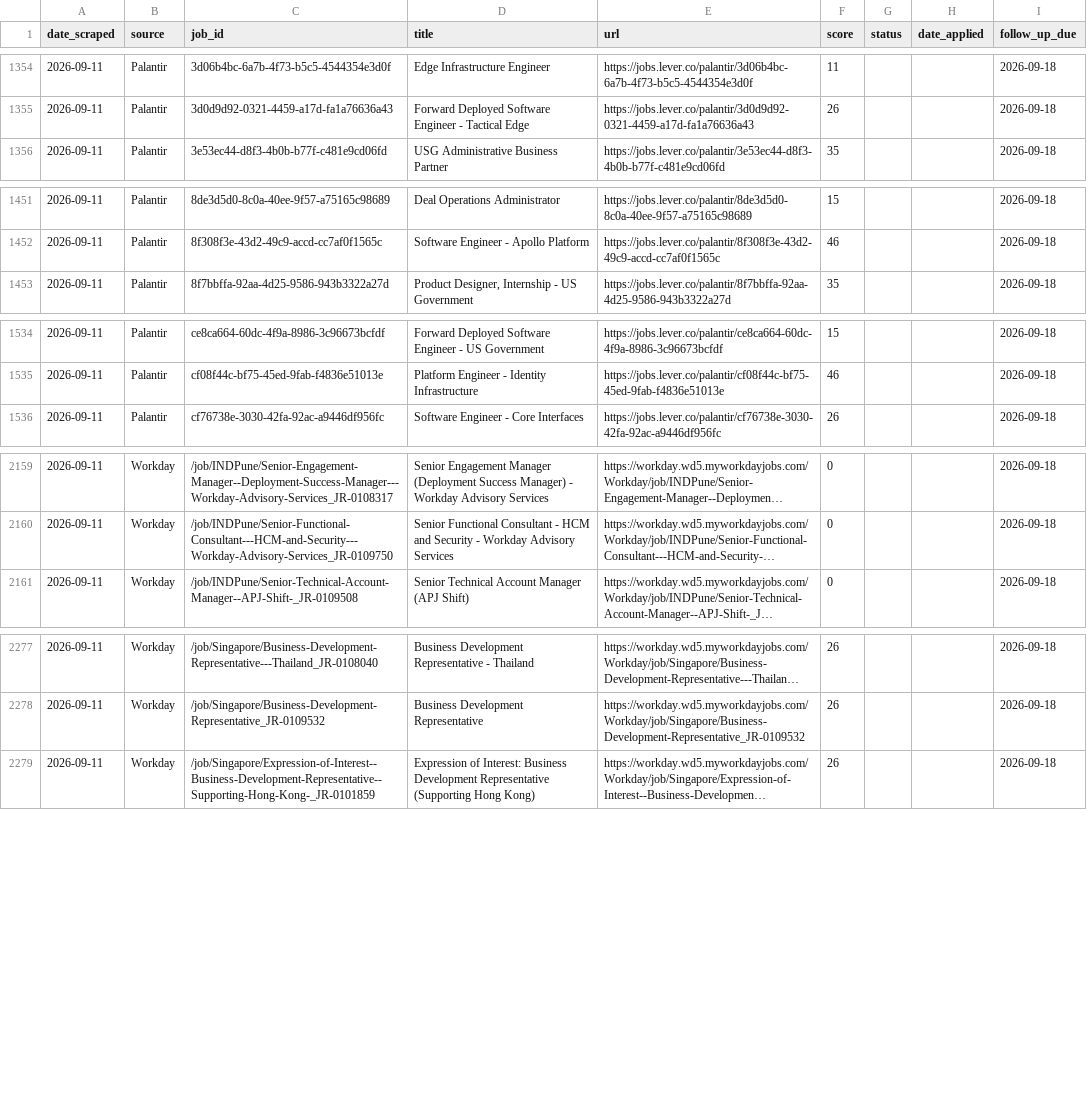
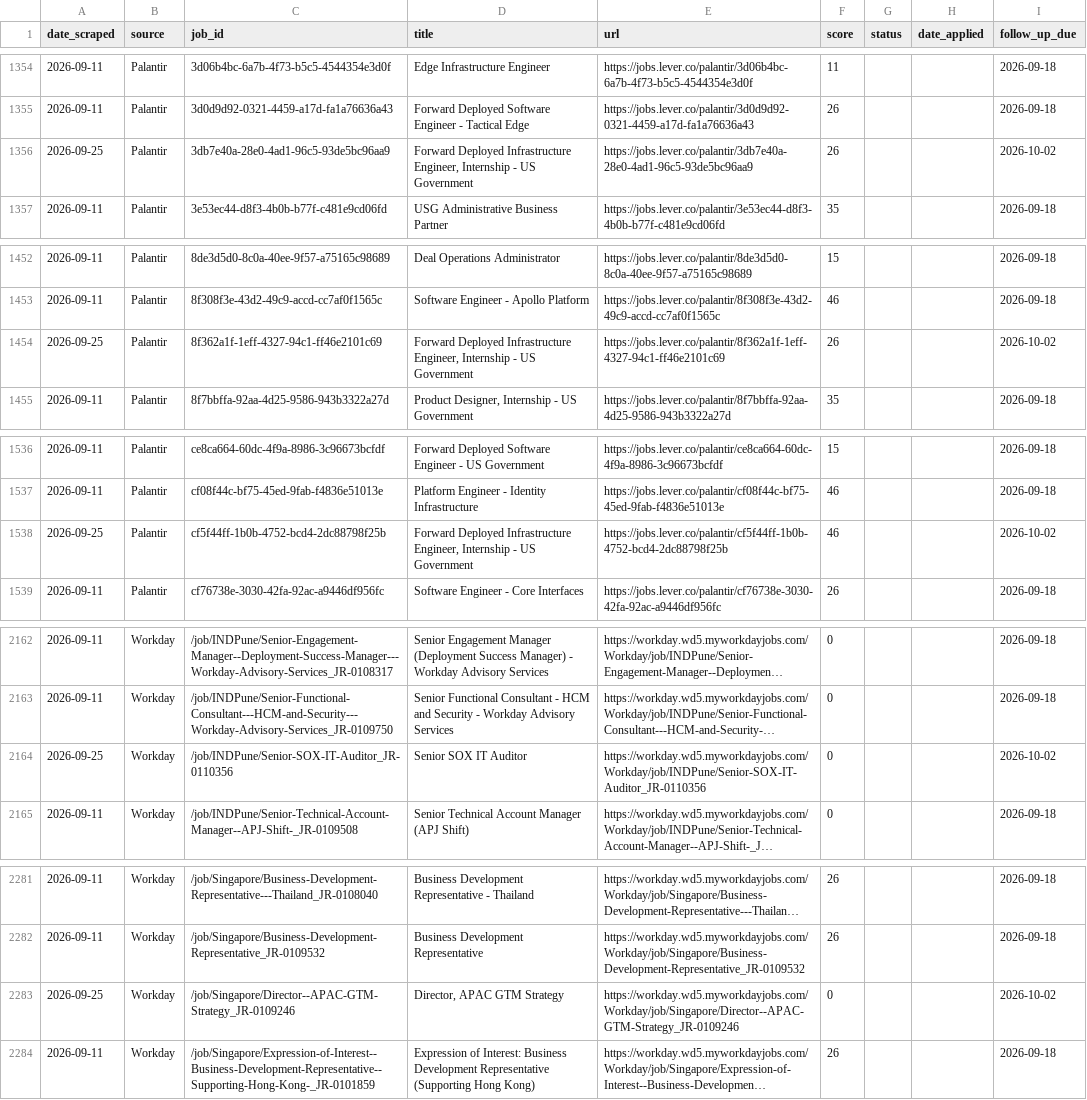
Before and after one commit to niiadjei7/job_monitor, a CSV file: job_search_tracker.csv, drawn as a sheet; only a part is shown, gaps mark what is left out; long unchanged cells end in …; the diff covers the shown part only; the diff names each change by its address in the sheet, - before the commit and + after, or states it on an @@ line.

```diff
--- a/job_search_tracker.csv
+++ b/job_search_tracker.csv
+row 1356: 2026-09-25 | Palantir | 3db7e40a-28e0-4ad1-96c5-93de5bc96aa9 | Forward Deployed Infrastructure Engineer, Internship - US Government | https://jobs.lever.co/palantir/3db7e40a-28e0-4ad1-96c5-93de5bc96aa9 | 26 |  |  | 2026-10-02
+row 1454: 2026-09-25 | Palantir | 8f362a1f-1eff-4327-94c1-ff46e2101c69 | Forward Deployed Infrastructure Engineer, Internship - US Government | https://jobs.lever.co/palantir/8f362a1f-1eff-4327-94c1-ff46e2101c69 | 26 |  |  | 2026-10-02
+row 1538: 2026-09-25 | Palantir | cf5f44ff-1b0b-4752-bcd4-2dc88798f25b | Forward Deployed Infrastructure Engineer, Internship - US Government | https://jobs.lever.co/palantir/cf5f44ff-1b0b-4752-bcd4-2dc88798f25b | 46 |  |  | 2026-10-02
+row 2164: 2026-09-25 | Workday | /job/INDPune/Senior-SOX-IT-Auditor_JR-0110356 | Senior SOX IT Auditor | https://workday.wd5.myworkdayjobs.com/Workday/job/INDPune/Senior-SOX-IT-Auditor_JR-0110356 | 0 |  |  | 2026-10-02
+row 2283: 2026-09-25 | Workday | /job/Singapore/Director--APAC-GTM-Strategy_JR-0109246 | Director, APAC GTM Strategy | https://workday.wd5.myworkdayjobs.com/Workday/job/Singapore/Director--APAC-GTM-Strategy_JR-0109246 | 0 |  |  | 2026-10-02
```
Also changed, not shown: 5 edited cells elsewhere in this file, 1 other file.
